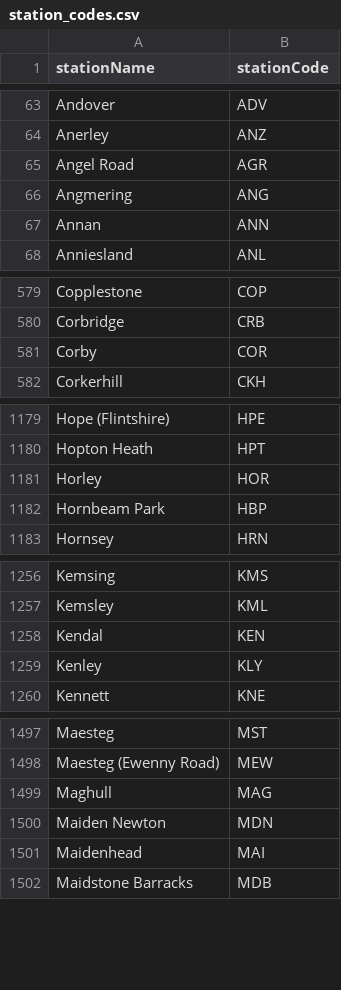
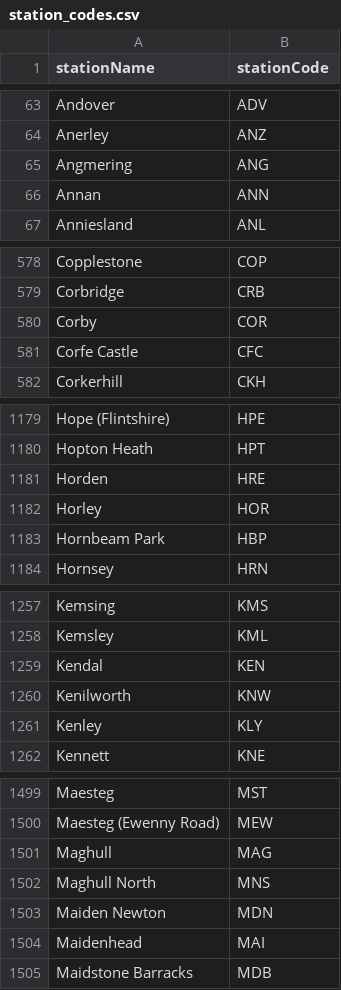
Before and after one commit to danielthepope/trntxt, a CSV file: resources/station_codes.csv, drawn as a sheet; only a part is shown, gaps mark what is left out; removed rows and columns are numbered as before the commit, all else as after; the diff covers the shown part only; the diff names each change by its address in the sheet, - before the commit and + after, or states it on an @@ line.

Commit message:
Update station codes from NRE page
Extracted the table from https://www.nationalrail.co.uk/stations_destinations/48541.aspx

```diff
--- a/resources/station_codes.csv
+++ b/resources/station_codes.csv
-row 65: Angel Road | AGR
+row 581: Corfe Castle | CFC
+row 1181: Horden | HRE
+row 1260: Kenilworth | KNW
+row 1502: Maghull North | MNS
```
Also changed, not shown: 4 added rows, 1 removed row and 1 edited cell elsewhere in this file.
